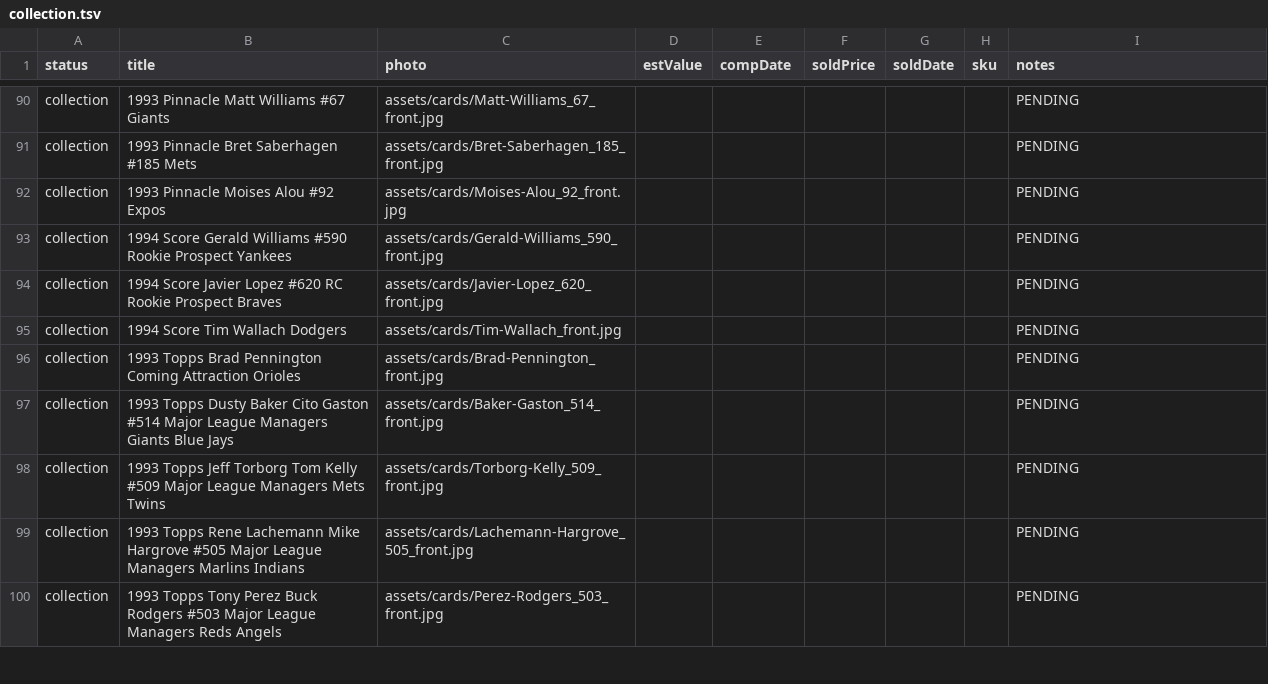
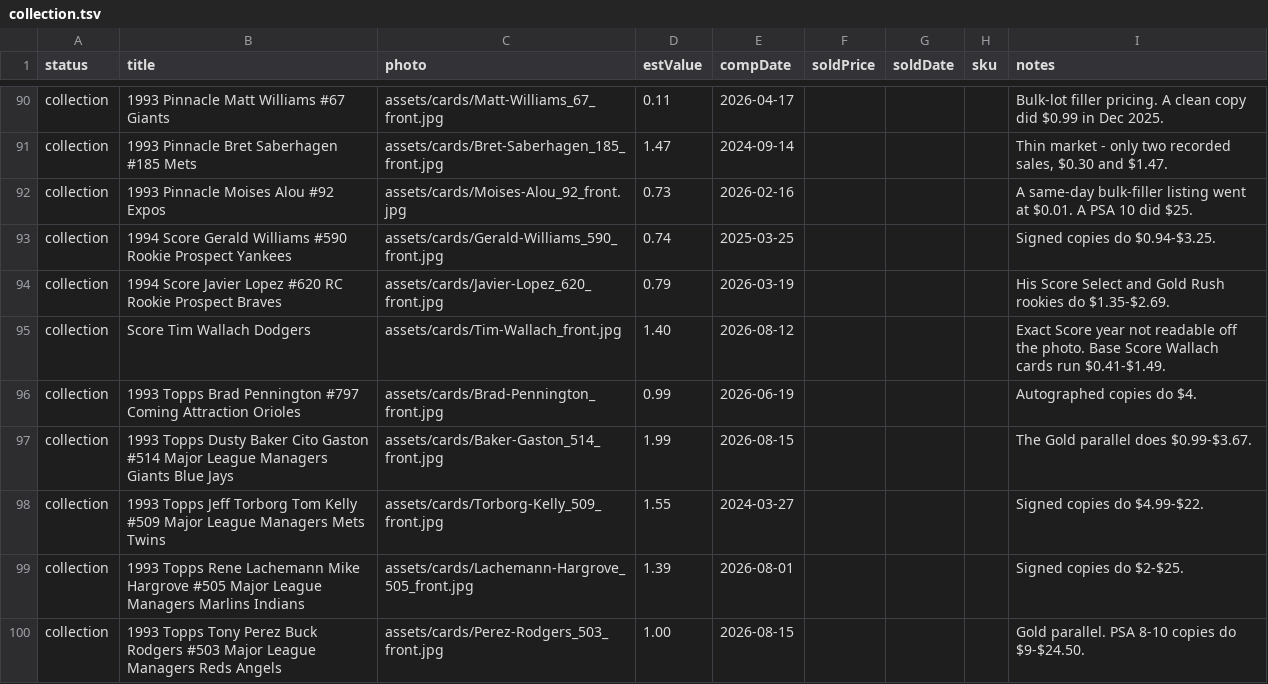
Before and after one commit to dastardly-dan/maineventcardvault, a TSV file: build/collection.tsv, drawn as a sheet; only a part is shown, gaps mark what is left out; removed rows and columns are numbered as before the commit, all else as after; the diff covers the shown part only; the diff names each change by its address in the sheet, - before the commit and + after, or states it on an @@ line.

Commit message:
Add Card Ladder comps to all 73 cards

```diff
--- a/build/collection.tsv
+++ b/build/collection.tsv
-D90 (estValue): (empty)
+D90 (estValue): 0.11
-E90 (compDate): (empty)
+E90 (compDate): 2026-04-17
-I90 (notes): PENDING
+I90 (notes): Bulk-lot filler pricing. A clean copy did $0.99 in Dec 2025.
-D91 (estValue): (empty)
+D91 (estValue): 1.47
-E91 (compDate): (empty)
+E91 (compDate): 2024-09-14
-I91 (notes): PENDING
+I91 (notes): Thin market - only two recorded sales, $0.30 and $1.47.
-D92 (estValue): (empty)
+D92 (estValue): 0.73
-E92 (compDate): (empty)
+E92 (compDate): 2026-02-16
-I92 (notes): PENDING
+I92 (notes): A same-day bulk-filler listing went at $0.01. A PSA 10 did $25.
-D93 (estValue): (empty)
+D93 (estValue): 0.74
-E93 (compDate): (empty)
+E93 (compDate): 2025-03-25
-I93 (notes): PENDING
+I93 (notes): Signed copies do $0.94-$3.25.
-D94 (estValue): (empty)
+D94 (estValue): 0.79
-E94 (compDate): (empty)
+E94 (compDate): 2026-03-19
-I94 (notes): PENDING
+I94 (notes): His Score Select and Gold Rush rookies do $1.35-$2.69.
-row 95: collection | 1994 Score Tim Wallach Dodgers | assets/cards/Tim-Wallach_front.jpg |  |  |  |  |  | PENDING
-row 96: collection | 1993 Topps Brad Pennington Coming Attraction Orioles | assets/cards/Brad-Pennington_front.jpg |  |  |  |  |  | PENDING
+row 95: collection | Score Tim Wallach Dodgers | assets/cards/Tim-Wallach_front.jpg | 1.40 | 2026-08-12 |  |  |  | Exact Score year not readable off the photo. Base Score Wallach cards run $0.41-$1.49.
+row 96: collection | 1993 Topps Brad Pennington #797 Coming Attraction Orioles | assets/cards/Brad-Pennington_front.jpg | 0.99 | 2026-06-19 |  |  |  | Autographed copies do $4.
-D97 (estValue): (empty)
+D97 (estValue): 1.99
-E97 (compDate): (empty)
+E97 (compDate): 2026-08-15
-I97 (notes): PENDING
+I97 (notes): The Gold parallel does $0.99-$3.67.
-D98 (estValue): (empty)
+D98 (estValue): 1.55
-E98 (compDate): (empty)
+E98 (compDate): 2024-03-27
-I98 (notes): PENDING
+I98 (notes): Signed copies do $4.99-$22.
-D99 (estValue): (empty)
+D99 (estValue): 1.39
-E99 (compDate): (empty)
+E99 (compDate): 2026-08-01
-I99 (notes): PENDING
+I99 (notes): Signed copies do $2-$25.
-D100 (estValue): (empty)
+D100 (estValue): 1.00
-E100 (compDate): (empty)
+E100 (compDate): 2026-08-15
-I100 (notes): PENDING
+I100 (notes): Gold parallel. PSA 8-10 copies do $9-$24.50.
```
Also changed, not shown: 78 edited cells elsewhere in this file.
